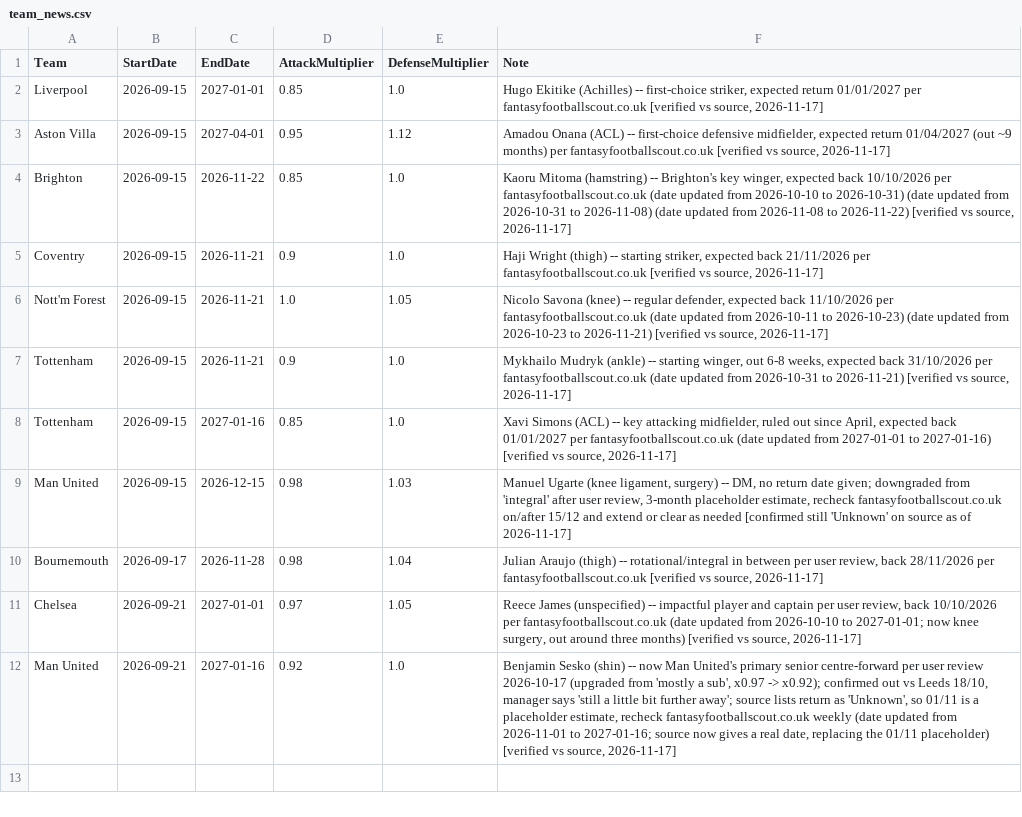
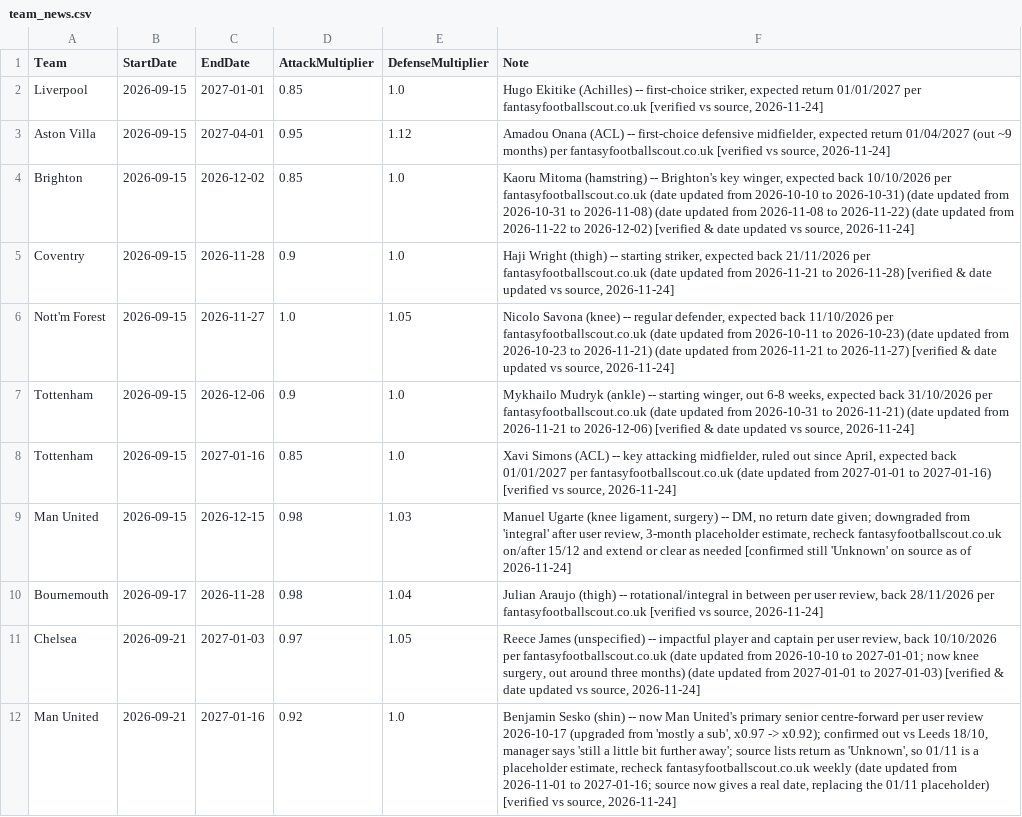
Before and after one commit to adwaith-p/Premier-League-Predictor-26-27, a CSV file: data/team_news.csv, drawn as a sheet; the diff names each change by its address in the sheet, - before the commit and + after, or states it on an @@ line.

```diff
--- a/data/team_news.csv
+++ b/data/team_news.csv
-F2 (Note): …vs source, 2026-11-17]
+F2 (Note): …vs source, 2026-11-24]
-F3 (Note): …vs source, 2026-11-17]
+F3 (Note): …vs source, 2026-11-24]
-C4 (EndDate): 2026-11-22
+C4 (EndDate): 2026-12-02
-F4 (Note): …to 2026-11-22) [verified vs source, 2026-11-17]
+F4 (Note): …to 2026-11-22) (date updated from 2026-11-22 to 2026-12-02) [verified & date updated vs source, 2026-11-24]
-C5 (EndDate): 2026-11-21
+C5 (EndDate): 2026-11-28
-F5 (Note): …per fantasyfootballscout.co.uk [verified vs source, 2026-11-17]
+F5 (Note): …per fantasyfootballscout.co.uk (date updated from 2026-11-21 to 2026-11-28) [verified & date updated vs source, 2026-11-24]
-C6 (EndDate): 2026-11-21
+C6 (EndDate): 2026-11-27
-F6 (Note): …to 2026-11-21) [verified vs source, 2026-11-17]
+F6 (Note): …to 2026-11-21) (date updated from 2026-11-21 to 2026-11-27) [verified & date updated vs source, 2026-11-24]
-C7 (EndDate): 2026-11-21
+C7 (EndDate): 2026-12-06
-F7 (Note): …to 2026-11-21) [verified vs source, 2026-11-17]
+F7 (Note): …to 2026-11-21) (date updated from 2026-11-21 to 2026-12-06) [verified & date updated vs source, 2026-11-24]
-F8 (Note): …vs source, 2026-11-17]
+F8 (Note): …vs source, 2026-11-24]
-F9 (Note): …as of 2026-11-17]
+F9 (Note): …as of 2026-11-24]
-F10 (Note): …vs source, 2026-11-17]
+F10 (Note): …vs source, 2026-11-24]
-C11 (EndDate): 2027-01-01
+C11 (EndDate): 2027-01-03
-F11 (Note): …three months) [verified vs source, 2026-11-17]
+F11 (Note): …three months) (date updated from 2027-01-01 to 2027-01-03) [verified & date updated vs source, 2026-11-24]
-F12 (Note): …vs source, 2026-11-17]
+F12 (Note): …vs source, 2026-11-24]
```
Also changed, not shown: data/processed/simulation_snapshots.csv, data/raw/E0_2627.csv, 2 other files.
